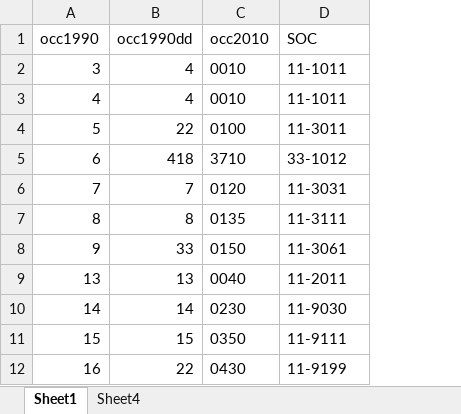
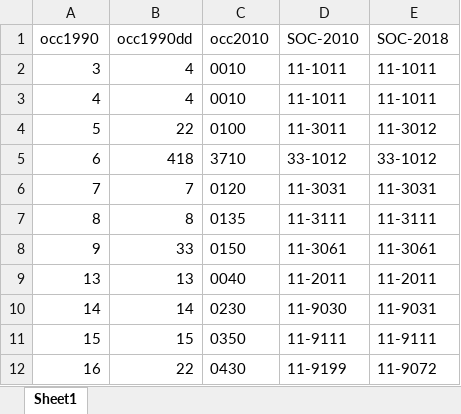
Before and after one commit to AliceBan111/Thesis-code, an Excel workbook: result/mapping/mapping_done.xlsx, sheet Sheet1, drawn as a sheet; only a part is shown; values as stored, in another font and other column widths than the file's, no borders; the diff covers the shown part only; the diff names each change by its address in the sheet, - before the commit and + after, or states it on an @@ line.

Commit message:
update mapping

```diff
--- a/result/mapping/mapping_done.xlsx (sheet Sheet1)
+++ b/result/mapping/mapping_done.xlsx (sheet Sheet1)
-sheet tab: Sheet4
+column E (SOC-2018), rows 2-12: 11-1011 | 11-1011 | 11-3012 | 33-1012 | 11-3031 | 11-3111 | 11-3061 | 11-2011 | 11-9031 | 11-9111 | 11-9072
-D1: SOC
+D1: SOC-2010
```
Also changed, not shown: 156 added rows elsewhere in this sheet.
